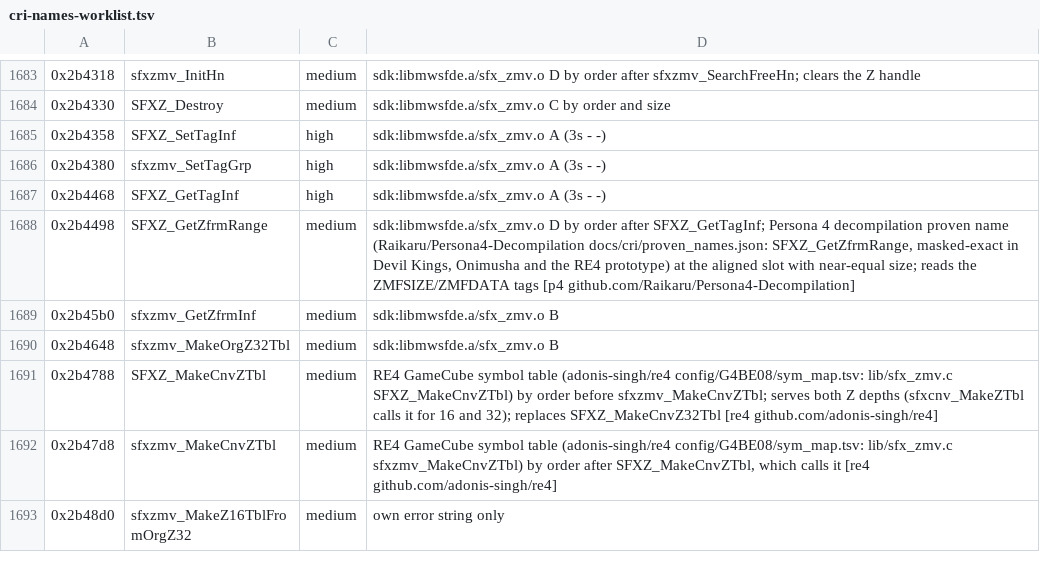
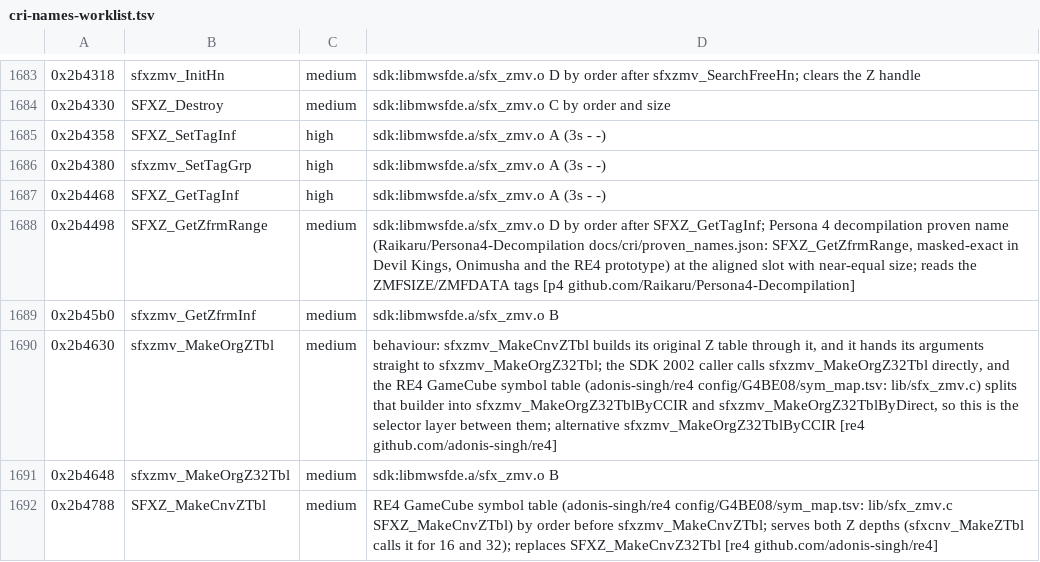
Before and after one commit to crashbashash/DW4_Decomp, a TSV file: data/cri-names-worklist.tsv, drawn as a sheet; only a part is shown, gaps mark what is left out; the shorter side is filled out with more unchanged rows.

```diff
--- a/data/cri-names-worklist.tsv
+++ b/data/cri-names-worklist.tsv
@@ -1689,2 +1689,3 @@
 0x2b45b0	sfxzmv_GetZfrmInf	medium	sdk:libmwsfde.a/sfx_zmv.o B
+0x2b4630	sfxzmv_MakeOrgZTbl	medium	behaviour: sfxzmv_MakeCnvZTbl builds its original Z table through it, and it hands its arguments straight to sfxzmv_MakeOrgZ32Tbl; the SDK 2002 caller calls sfxzmv_MakeOrgZ32Tbl directly, and the RE4 GameCube symbol table (adonis-singh/re4 config/G4BE08/sym_map.tsv: lib/sfx_zmv.c) splits that builder into sfxzmv_MakeOrgZ32TblByCCIR and sfxzmv_MakeOrgZ32TblByDirect, so this is the selector layer between them; alternative sfxzmv_MakeOrgZ32TblByCCIR [re4 github.com/adonis-singh/re4]
 0x2b4648	sfxzmv_MakeOrgZ32Tbl	medium	sdk:libmwsfde.a/sfx_zmv.o B
```
Also changed, not shown: config/SLUS-20836/names/CriSofdec.tsv, 16 other files.
